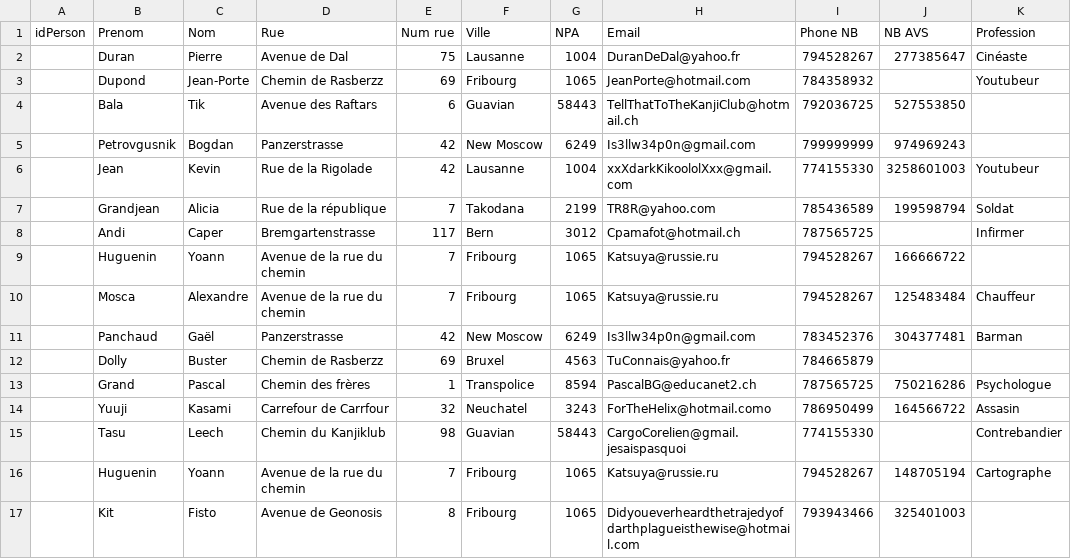
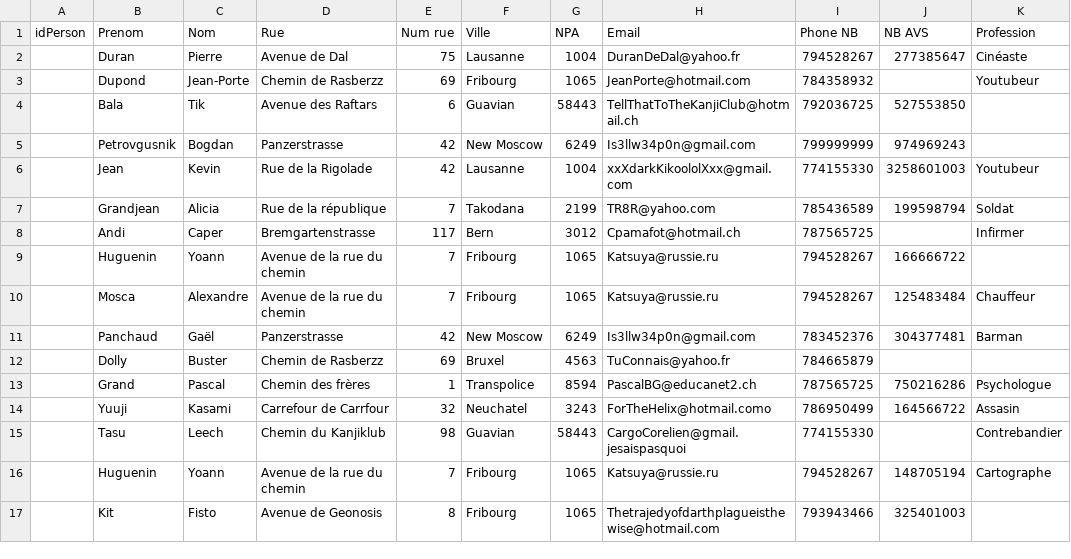
Before and after one commit to Pistou2/P_GestProj, a CSV file: SQL/person.csv, drawn as a sheet.

```diff
--- a/SQL/person.csv
+++ b/SQL/person.csv
@@ -16,2 +16,2 @@ idPerson;Prenom;Nom;Rue;Num rue;Ville;NPA;Email;Phone NB;NB AVS;Profession;
 ;Huguenin;Yoann;Avenue de la rue du chemin;7;Fribourg;1065;Katsuya@russie.ru;794528267;148705194;Cartographe;
-;Kit;Fisto;Avenue de Geonosis;8;Fribourg;1065;Didyoueverheardthetrajedyofdarthplagueisthewise@hotmail.com;793943466;325401003;;
+;Kit;Fisto;Avenue de Geonosis;8;Fribourg;1065;Thetrajedyofdarthplagueisthewise@hotmail.com;793943466;325401003;;
```
Also changed, not shown: SQL/formation.csv.
